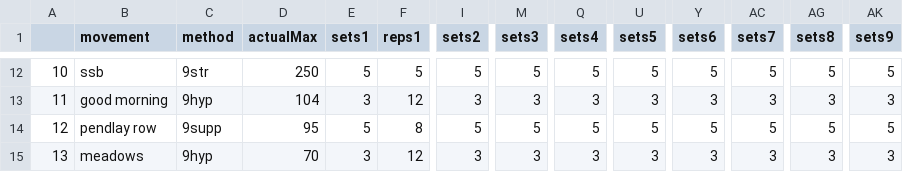
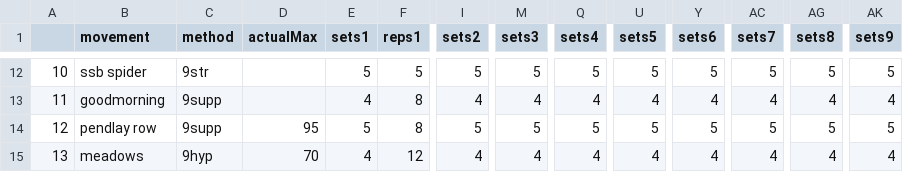
Before and after one commit to eac521/lifts, a CSV file: site/InitialData/meso_upload.csv, drawn as a sheet; only a part is shown, gaps mark what is left out; removed rows and columns are numbered as before the commit, all else as after; rows hold the shown columns only; the diff covers the shown part only; the diff names each change by its address in the sheet, - before the commit and + after, or states it on an @@ line.

```diff
--- a/site/InitialData/meso_upload.csv
+++ b/site/InitialData/meso_upload.csv
-B12 (movement): ssb
+B12 (movement): ssb spider
-D12 (actualMax): 250
+D12 (actualMax): (empty)
-row 13: 11 | good morning | 9hyp | 104 | 3 | 12 | 3 | 3 | 3 | 3 | 3 | 3 | 3 | 3
+row 13: 11 | goodmorning | 9supp |  | 4 | 8 | 4 | 4 | 4 | 4 | 4 | 4 | 4 | 4
-E15 (sets1): 3
+E15 (sets1): 4
-I15 (sets2): 3
+I15 (sets2): 4
-M15 (sets3): 3
+M15 (sets3): 4
-Q15 (sets4): 3
+Q15 (sets4): 4
-U15 (sets5): 3
+U15 (sets5): 4
-Y15 (sets6): 3
+Y15 (sets6): 4
-AC15 (sets7): 3
+AC15 (sets7): 4
-AG15 (sets8): 3
+AG15 (sets8): 4
-AK15 (sets9): 3
+AK15 (sets9): 4
```
Also changed, not shown: 35 edited cells elsewhere in this file, site/InitialData/meso_file.csv, 5 other files.
